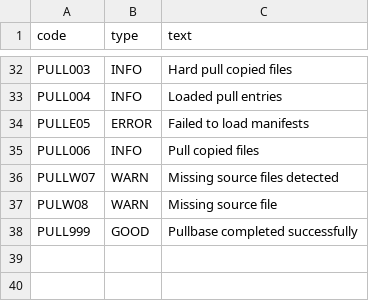
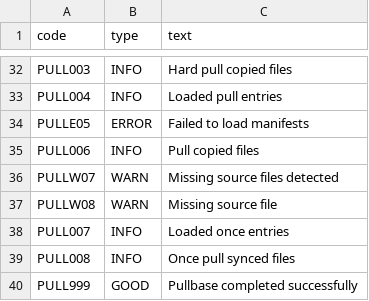
Before and after one commit to Yaniv1/BaseApp, a CSV file: docs/message_codes/base.csv, drawn as a sheet; only a part is shown, gaps mark what is left out.

Commit message:
[BaseApp] [BASE-TASK-260604-0001] [3.2.12, 3.2.13] Pullbase syncs once-manifest items to existing apps
- Added load_once_entries (3.2.12): reads 'once' entries from synced manifest files
- Added pull_once_files (3.2.13): copies once items to local app only when destination is absent
- main() merges once missing-sources into unified PULLW07/PULLW08 warning flow
- Fixed PULLE07 message-code typo to PULLW07; added PULL007, PULL008 message codes
- Added BASE-REQ-008.5 requirement with breakdown and solution traceability
- Added prep test test_pullbase_once_sync (5.3.1.4.1) - all 9 criteria PASS
- Registered test in test/config/base.json; updated architecture 5.3.1.4
- Bumped version to 26.06.04.02

```diff
--- a/docs/message_codes/base.csv
+++ b/docs/message_codes/base.csv
@@ -36,3 +36,5 @@ PULL006,INFO,Pull copied files
 PULLW07,WARN,Missing source files detected
-PULW08,WARN,Missing source file
+PULLW08,WARN,Missing source file
+PULL007,INFO,Loaded once entries
+PULL008,INFO,Once pull synced files
 PULL999,GOOD,Pullbase completed successfully
```
Also changed, not shown: 14 other files.
